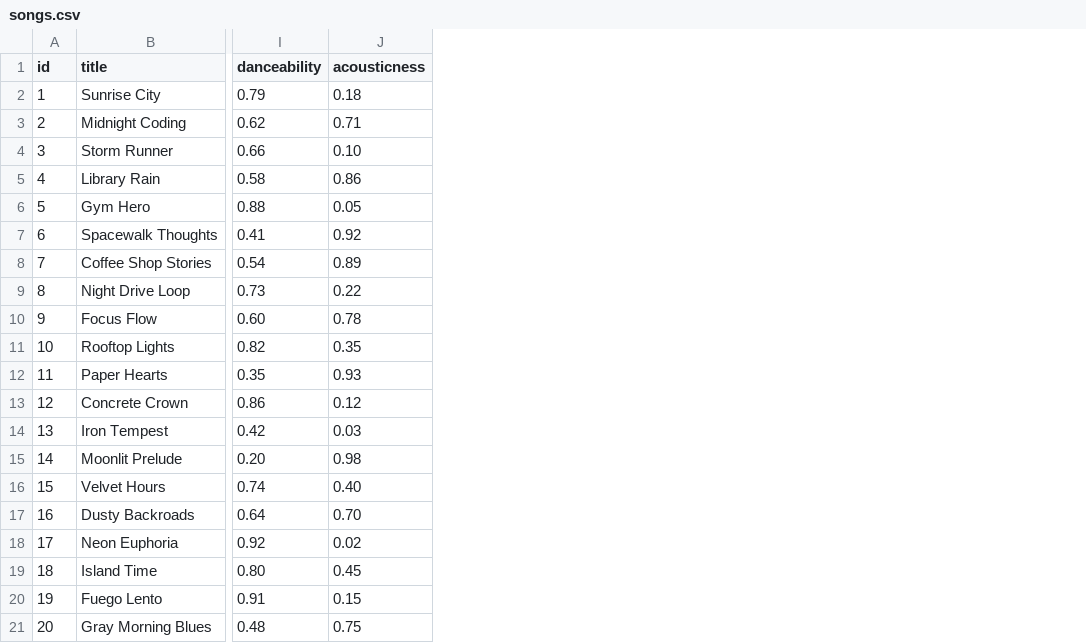
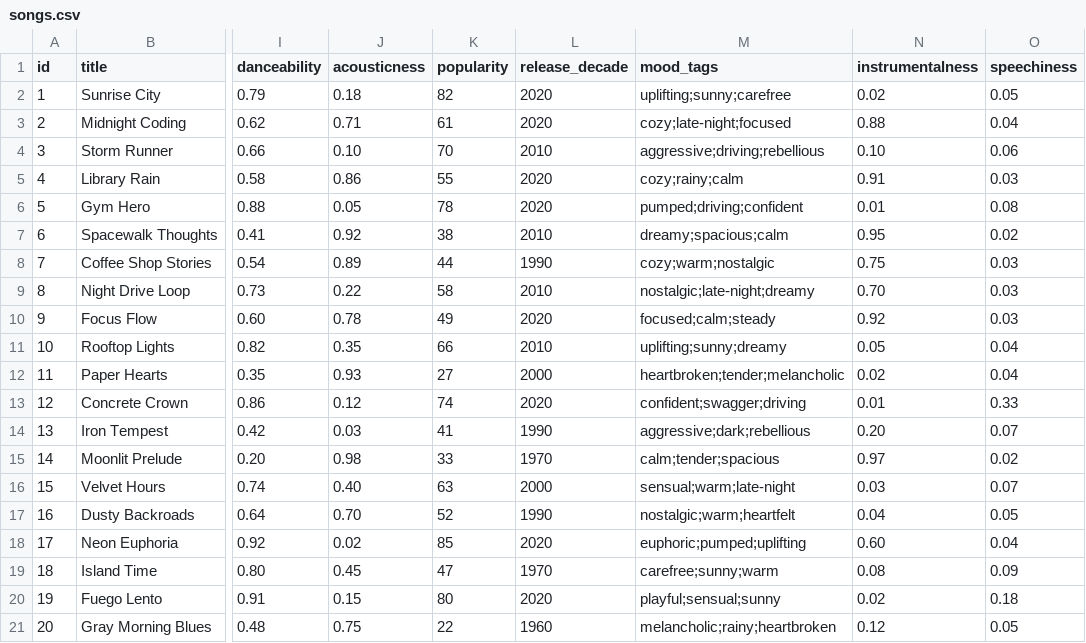
Before and after one commit to cloudia-cassandra/ai110-module3show-musicrecommendersimulation-starter, a CSV file: data/songs.csv, drawn as a sheet; only a part is shown, gaps mark what is left out; the diff names each change by its address in the sheet, - before the commit and + after, or states it on an @@ line.

```diff
--- a/data/songs.csv
+++ b/data/songs.csv
+column K (popularity), rows 2-21: 82 | 61 | 70 | 55 | 78 | 38 | 44 | 58 | 49 | 66 | 27 | 74 | 41 | 33 | 63 | 52 | 85 | 47 | 80 | 22
+column L (release_decade), rows 2-21: 2020 | 2020 | 2010 | 2020 | 2020 | 2010 | 1990 | 2010 | 2020 | 2010 | 2000 | 2020 | 1990 | 1970 | 2000 | 1990 | 2020 | 1970 | 2020 | 1960
+column M (mood_tags), rows 2-21: uplifting;sunny;carefree | cozy;late-night;focused | aggressive;driving;rebellious | cozy;rainy;calm | pumped;driving;confident | dreamy;spacious;calm | cozy;warm;nostalgic | nostalgic;late-night;dreamy | focused;calm;steady | uplifting;sunny;dreamy | heartbroken;tender;melancholic | confident;swagger;driving | aggressive;dark;rebellious | calm;tender;spacious | sensual;warm;late-night | nostalgic;warm;heartfelt | euphoric;pumped;uplifting | carefree;sunny;warm | playful;sensual;sunny | melancholic;rainy;heartbroken
+column N (instrumentalness), rows 2-21: 0.02 | 0.88 | 0.10 | 0.91 | 0.01 | 0.95 | 0.75 | 0.70 | 0.92 | 0.05 | 0.02 | 0.01 | 0.20 | 0.97 | 0.03 | 0.04 | 0.60 | 0.08 | 0.02 | 0.12
+column O (speechiness), rows 2-21: 0.05 | 0.04 | 0.06 | 0.03 | 0.08 | 0.02 | 0.03 | 0.03 | 0.03 | 0.04 | 0.04 | 0.33 | 0.07 | 0.02 | 0.07 | 0.05 | 0.04 | 0.09 | 0.18 | 0.05
```
Also changed, not shown: 6 other files.
